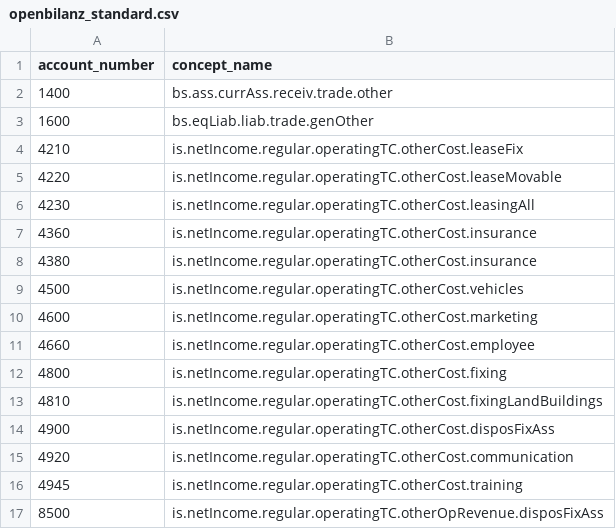
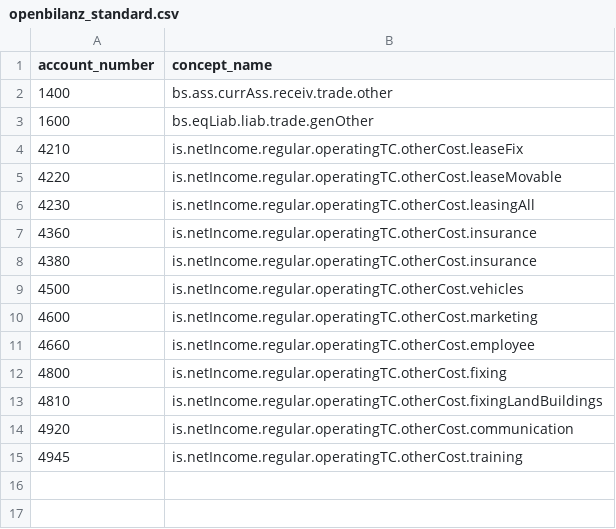
Before and after one commit to ralfcoenen/SimpleOB, a CSV file: src/openbilanz/resources/e_bilanz/account_mappings/6.9/openbilanz_standard.csv, drawn as a sheet.

Commit message:
Add E-Bilanz fixed asset disposal details

```diff
--- a/src/openbilanz/resources/e_bilanz/account_mappings/6.9/openbilanz_standard.csv
+++ b/src/openbilanz/resources/e_bilanz/account_mappings/6.9/openbilanz_standard.csv
@@ -13,5 +13,3 @@ account_number;concept_name
 4810;is.netIncome.regular.operatingTC.otherCost.fixingLandBuildings
-4900;is.netIncome.regular.operatingTC.otherCost.disposFixAss
 4920;is.netIncome.regular.operatingTC.otherCost.communication
 4945;is.netIncome.regular.operatingTC.otherCost.training
-8500;is.netIncome.regular.operatingTC.otherOpRevenue.disposFixAss
```
Also changed, not shown: 7 other files.
